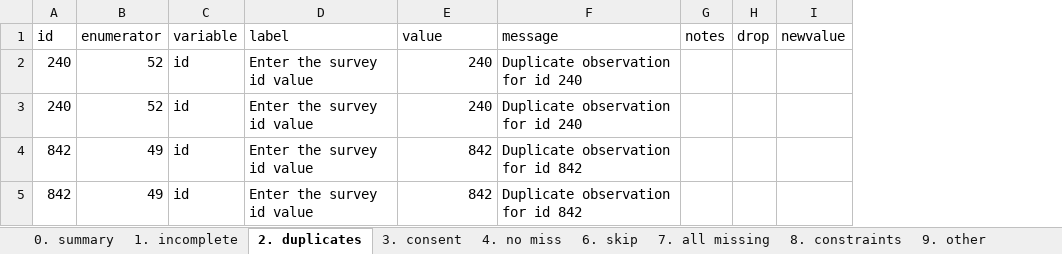
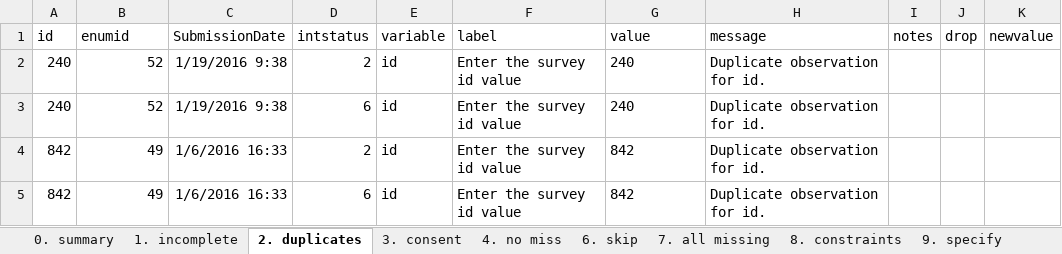
Before and after one commit to PovertyAction/high-frequency-checks, an Excel workbook: exercise/answers/hfc_outputs.xlsx, sheet 2. duplicates, drawn as a sheet; values as stored, in another font and other column widths than the file's, no borders; addresses are those after the commit; the diff names each change by its address in the sheet, - before the commit and + after, or states it on an @@ line.

```diff
--- a/exercise/answers/hfc_outputs.xlsx (sheet 2. duplicates)
+++ b/exercise/answers/hfc_outputs.xlsx (sheet 2. duplicates)
-sheet tab: 9. other
+sheet tab: 9. specify
+column C (SubmissionDate), rows 2-5: 1/19/2016 9:38 | 1/19/2016 9:38 | 1/6/2016 16:33 | 1/6/2016 16:33
+column D (intstatus), rows 2-5: 2 | 6 | 2 | 6
-B1: enumerator
+B1: enumid
-G2:G5 alignment: right
+G2:G5 alignment: left
-H2:H3 (message): Duplicate observation for id 240
+H2:H3 (message): Duplicate observation for id.
-H4:H5 (message): Duplicate observation for id 842
+H4:H5 (message): Duplicate observation for id.
```
Also changed, not shown: sheet 4. no miss, sheet 9. specify, sheet 6. skip, sheet 11. outliers, sheet 10. dates, sheet 8. constraints, 4 more sheets, exercise/answers/hfc_inputs.xlsx, exercise/hfc_enumerators.xlsx, 2 other files.
